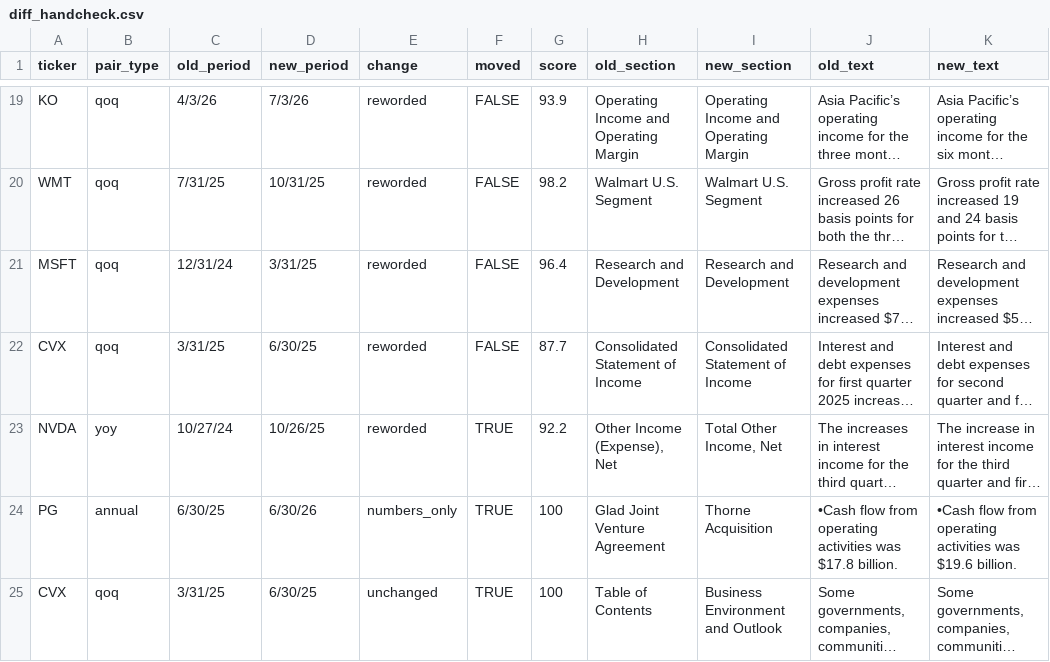
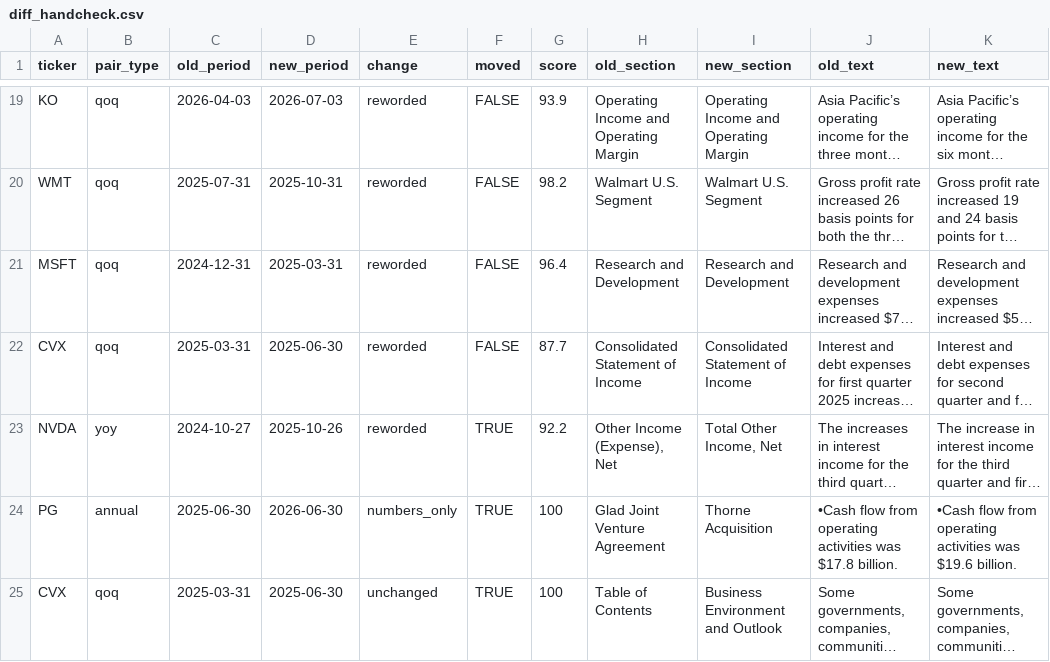
Before and after one commit to PrithviHegde/filingdelta, a CSV file: labels/diff_handcheck.csv, drawn as a sheet; only a part is shown, gaps mark what is left out; long unchanged cells end in …; the diff covers the shown part only; the diff names each change by its address in the sheet, - before the commit and + after, or states it on an @@ line.

```diff
--- a/labels/diff_handcheck.csv
+++ b/labels/diff_handcheck.csv
-C19 (old_period): 4/3/26
+C19 (old_period): 2026-04-03
-D19 (new_period): 7/3/26
+D19 (new_period): 2026-07-03
-C20 (old_period): 7/31/25
+C20 (old_period): 2025-07-31
-D20 (new_period): 10/31/25
+D20 (new_period): 2025-10-31
-C21 (old_period): 12/31/24
+C21 (old_period): 2024-12-31
-D21 (new_period): 3/31/25
+D21 (new_period): 2025-03-31
-C22 (old_period): 3/31/25
+C22 (old_period): 2025-03-31
-D22 (new_period): 6/30/25
+D22 (new_period): 2025-06-30
-C23 (old_period): 10/27/24
+C23 (old_period): 2024-10-27
-D23 (new_period): 10/26/25
+D23 (new_period): 2025-10-26
-C24 (old_period): 6/30/25
+C24 (old_period): 2025-06-30
-D24 (new_period): 6/30/26
+D24 (new_period): 2026-06-30
-C25 (old_period): 3/31/25
+C25 (old_period): 2025-03-31
-D25 (new_period): 6/30/25
+D25 (new_period): 2025-06-30
```
Also changed, not shown: 40 edited cells elsewhere in this file, 6 other files.
